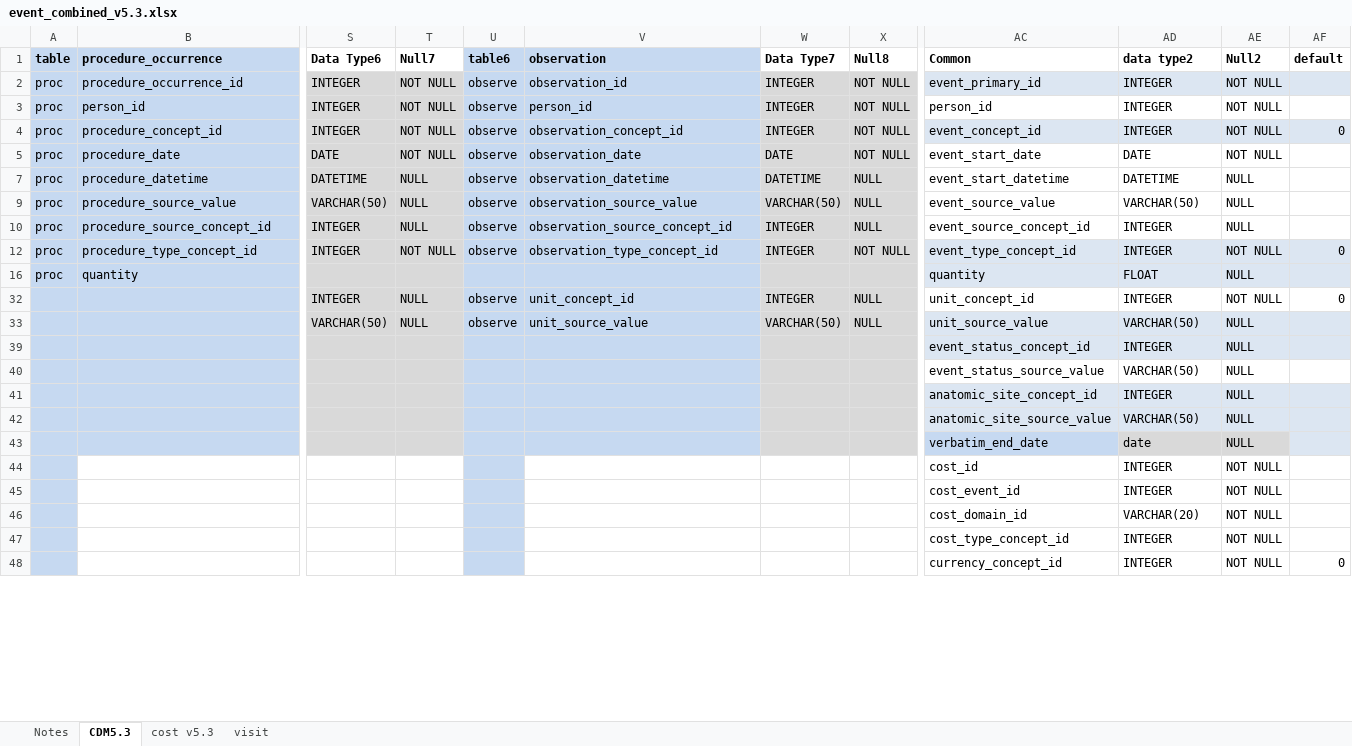
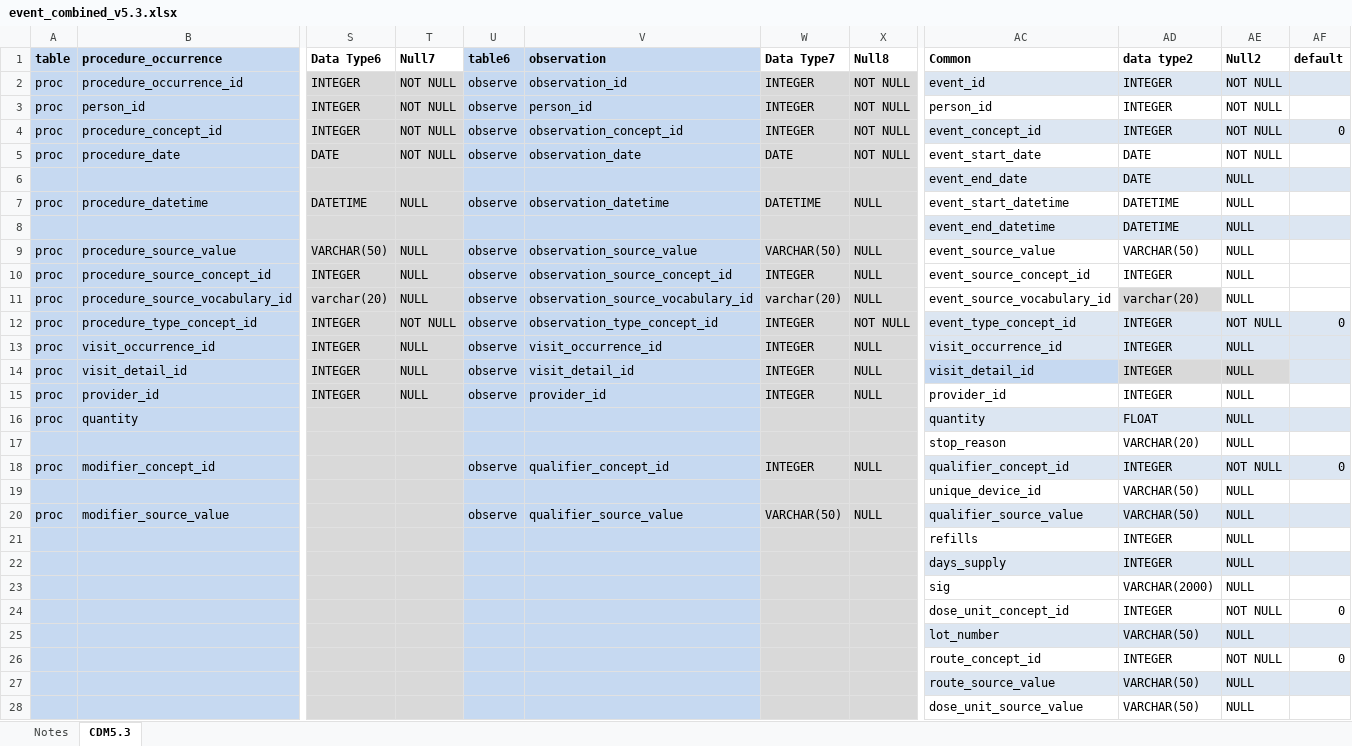
Before and after one commit to OHDSI/sandbox, an Excel workbook: CDMv5/event_combined_v5.3.xlsx, sheet CDM5.3, drawn as a sheet; only a part is shown, gaps mark what is left out; the shorter side is filled out with more unchanged rows; values as stored, in another font and other column widths than the file's, no borders; rows hold the shown columns only; the diff covers the shown part only; the diff names each change by its address in the sheet, - before the commit and + after, or states it on an @@ line.

Commit message:
added ddl for event combined and view to decompose to CDM tables

```diff
--- a/CDMv5/event_combined_v5.3.xlsx (sheet CDM5.3)
+++ b/CDMv5/event_combined_v5.3.xlsx (sheet CDM5.3)
-sheet tab: cost v5.3
-sheet tab: visit
-AC2 (Common): event_primary_id
+AC2 (Common): event_id
@@ row 6 unhidden:  |  |  |  |  |  |  |  | event_end_date | DATE | NULL @@
@@ row 8 unhidden:  |  |  |  |  |  |  |  | event_end_datetime | DATETIME | NULL @@
@@ row 11 unhidden: proc | procedure_source_vocabulary_id | varchar(20) | NULL | observe | observation_source_vocabulary_id | varchar(20) | NULL | event_source_vocabulary_id | varchar(20) | NULL @@
@@ row 13 unhidden: proc | visit_occurrence_id | INTEGER | NULL | observe | visit_occurrence_id | INTEGER | NULL | visit_occurrence_id | INTEGER | NULL @@
@@ row 14 unhidden: proc | visit_detail_id | INTEGER | NULL | observe | visit_detail_id | INTEGER | NULL | visit_detail_id | INTEGER | NULL @@
@@ row 15 unhidden: proc | provider_id | INTEGER | NULL | observe | provider_id | INTEGER | NULL | provider_id | INTEGER | NULL @@
@@ row 17 unhidden:  |  |  |  |  |  |  |  | stop_reason | VARCHAR(20) | NULL @@
@@ row 18 unhidden: proc | modifier_concept_id |  |  | observe | qualifier_concept_id | INTEGER | NULL | qualifier_concept_id | INTEGER | NOT NULL | 0 @@
@@ row 19 unhidden:  |  |  |  |  |  |  |  | unique_device_id | VARCHAR(50) | NULL @@
@@ row 20 unhidden: proc | modifier_source_value |  |  | observe | qualifier_source_value | VARCHAR(50) | NULL | qualifier_source_value | VARCHAR(50) | NULL @@
@@ row 21 unhidden:  |  |  |  |  |  |  |  | refills | INTEGER | NULL @@
@@ row 22 unhidden:  |  |  |  |  |  |  |  | days_supply | INTEGER | NULL @@
+row 23:  |  |  |  |  |  |  |  | sig | VARCHAR(2000) | NULL
@@ row 24 unhidden:  |  |  |  |  |  |  |  | dose_unit_concept_id | INTEGER | NOT NULL | 0 @@
@@ row 25 unhidden:  |  |  |  |  |  |  |  | lot_number | VARCHAR(50) | NULL @@
@@ row 26 unhidden:  |  |  |  |  |  |  |  | route_concept_id | INTEGER | NOT NULL | 0 @@
@@ row 27 unhidden:  |  |  |  |  |  |  |  | route_source_value | VARCHAR(50) | NULL @@
@@ row 28 unhidden:  |  |  |  |  |  |  |  | dose_unit_source_value | VARCHAR(50) | NULL @@
```
Also changed, not shown: 1 added row, 7 hidden or unhidden rows and 12 edited cells elsewhere in this sheet, hidden cells, 2 other files.
